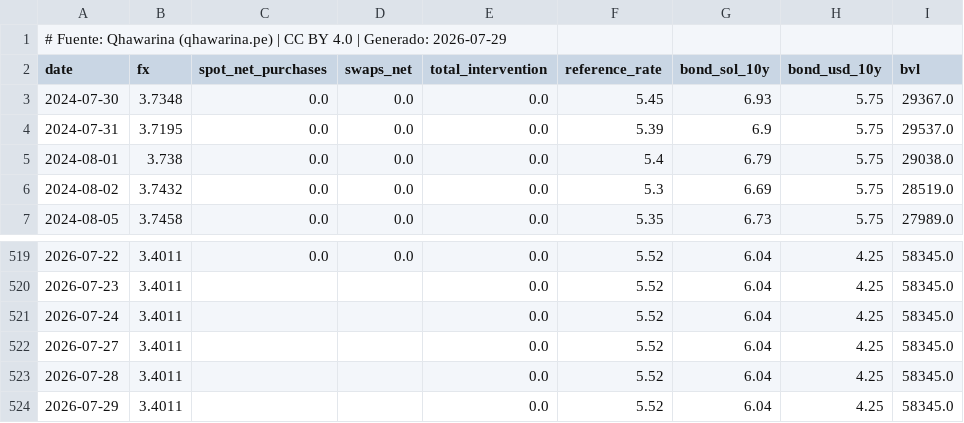
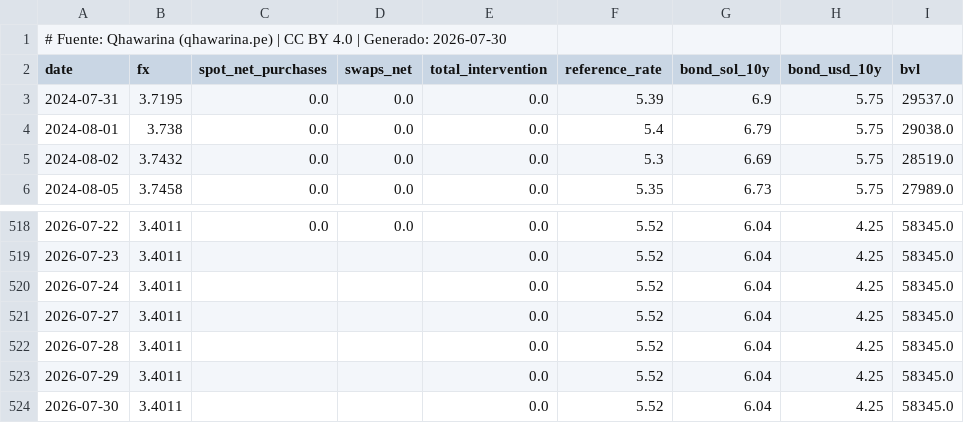
Before and after one commit to cesarchavezp29/qhawarina, a CSV file: exports/data/csv/tipo_cambio.csv, drawn as a sheet; only a part is shown, gaps mark what is left out.

```diff
--- a/exports/data/csv/tipo_cambio.csv
+++ b/exports/data/csv/tipo_cambio.csv
@@ -1,4 +1,3 @@
-# Fuente: Qhawarina (qhawarina.pe) | CC BY 4.0 | Generado: 2026-07-29
+# Fuente: Qhawarina (qhawarina.pe) | CC BY 4.0 | Generado: 2026-07-30
 date,fx,spot_net_purchases,swaps_net,total_intervention,reference_rate,bond_sol_10y,bond_usd_10y,bvl
-2024-07-30,3.7348,0.0,0.0,0.0,5.45,6.93,5.75,29367.0
 2024-07-31,3.7195,0.0,0.0,0.0,5.39,6.9,5.75,29537.0
@@ -524 +523,2 @@ date,fx,spot_net_purchases,swaps_net,total_intervention,reference_rate,bond_sol_
 2026-07-29,3.4011,,,0.0,5.52,6.04,4.25,58345.0
+2026-07-30,3.4011,,,0.0,5.52,6.04,4.25,58345.0
```
Also changed, not shown: exports/data/csv/indices_riesgo_mensual.csv, exports/data/csv/pbi_nowcast.csv, 10 other files.
